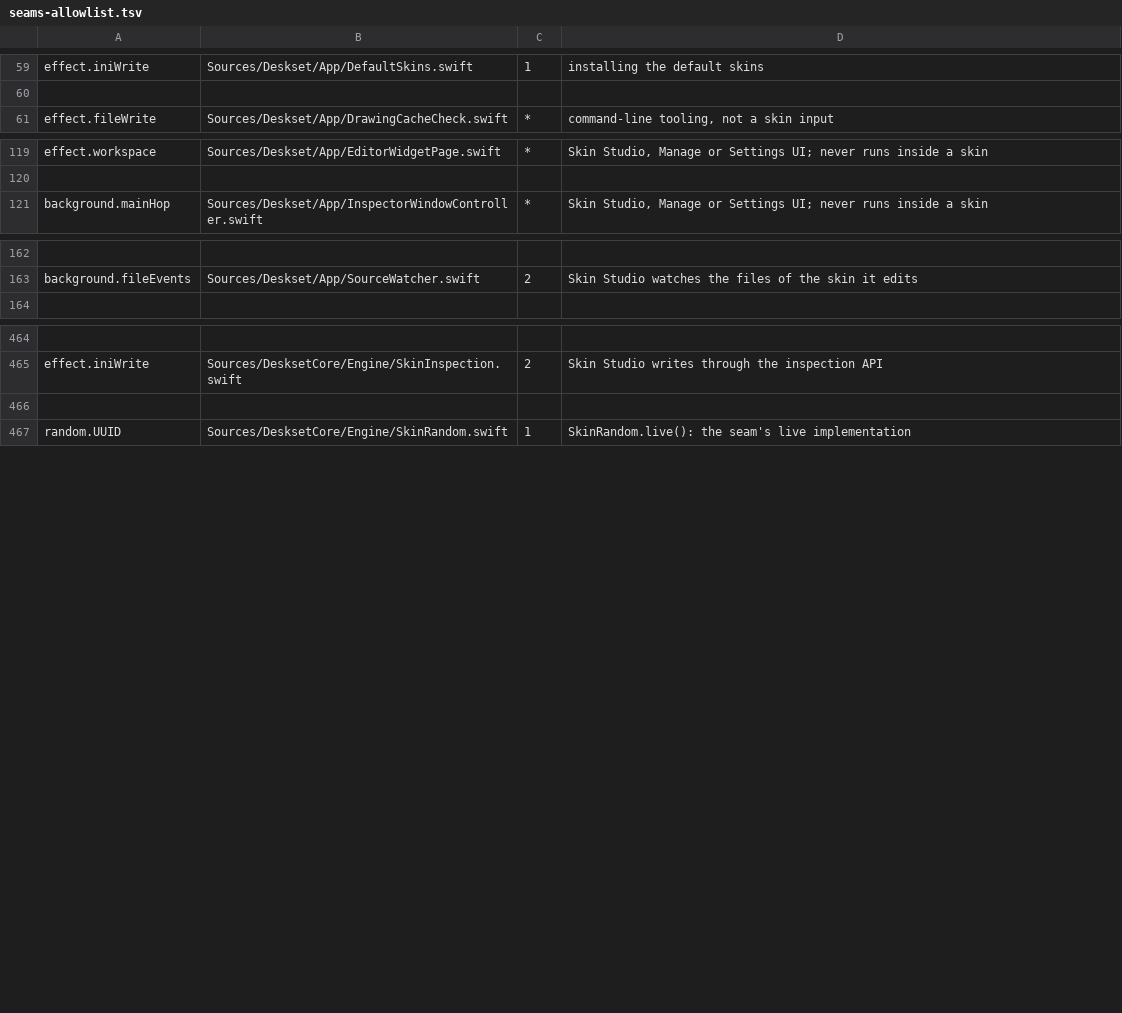
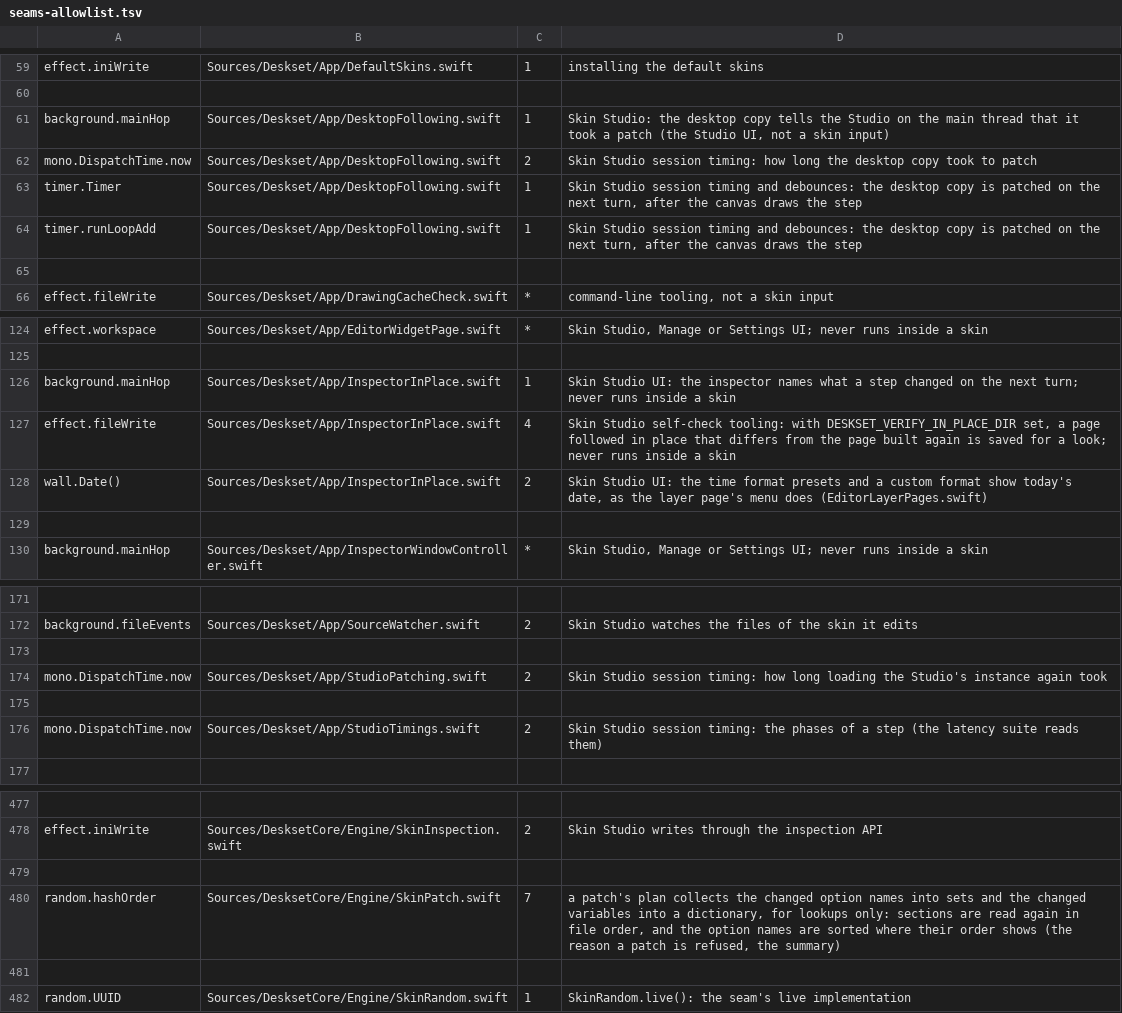
Before and after one commit to jokyme/Deskset, a TSV file: scripts/seams-allowlist.tsv, drawn as a sheet; only a part is shown, gaps mark what is left out; the diff names each change by its address in the sheet, - before the commit and + after, or states it on an @@ line.

Commit message:
Seam check: allow the Studio's patch timing, next-turn timers and in-place self-check dumps, and the patch plan's lookup sets, each with a note

```diff
--- a/scripts/seams-allowlist.tsv
+++ b/scripts/seams-allowlist.tsv
+row 61: background.mainHop | Sources/Deskset/App/DesktopFollowing.swift | 1 | Skin Studio: the desktop copy tells the Studio on the main thread that it took a patch (the Studio UI, not a skin input)
+row 62: mono.DispatchTime.now | Sources/Deskset/App/DesktopFollowing.swift | 2 | Skin Studio session timing: how long the desktop copy took to patch
+row 63: timer.Timer | Sources/Deskset/App/DesktopFollowing.swift | 1 | Skin Studio session timing and debounces: the desktop copy is patched on the next turn, after the canvas draws the step
+row 64: timer.runLoopAdd | Sources/Deskset/App/DesktopFollowing.swift | 1 | Skin Studio session timing and debounces: the desktop copy is patched on the next turn, after the canvas draws the step
+row 65: (empty)
+row 126: background.mainHop | Sources/Deskset/App/InspectorInPlace.swift | 1 | Skin Studio UI: the inspector names what a step changed on the next turn; never runs inside a skin
+row 127: effect.fileWrite | Sources/Deskset/App/InspectorInPlace.swift | 4 | Skin Studio self-check tooling: with DESKSET_VERIFY_IN_PLACE_DIR set, a page followed in place that differs from the page built again is saved for a look; never runs inside a skin
+row 128: wall.Date() | Sources/Deskset/App/InspectorInPlace.swift | 2 | Skin Studio UI: the time format presets and a custom format show today's date, as the layer page's menu does (EditorLayerPages.swift)
+row 129: (empty)
+row 173: (empty)
+row 174: mono.DispatchTime.now | Sources/Deskset/App/StudioPatching.swift | 2 | Skin Studio session timing: how long loading the Studio's instance again took
+row 175: (empty)
+row 176: mono.DispatchTime.now | Sources/Deskset/App/StudioTimings.swift | 2 | Skin Studio session timing: the phases of a step (the latency suite reads them)
+row 479: (empty)
+row 480: random.hashOrder | Sources/DesksetCore/Engine/SkinPatch.swift | 7 | a patch's plan collects the changed option names into sets and the changed variables into a dictionary, for lookups only: sections are read again in file order, and the option names are sorted where their order shows (the reason a patch is refused, the summary)
```
